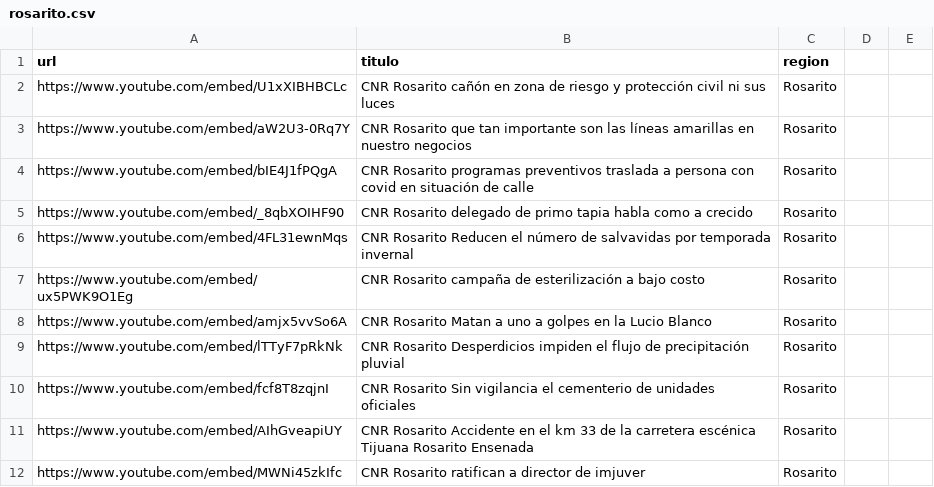
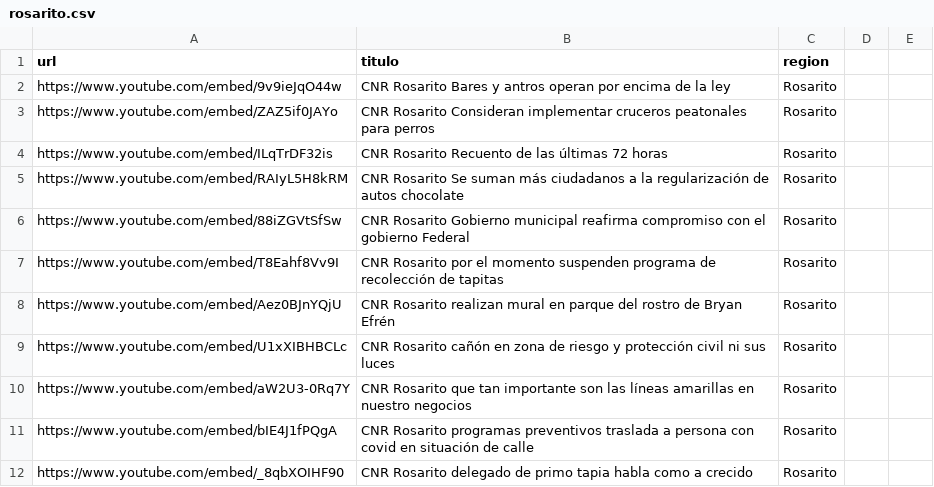
Before and after one commit to MauricioAlcala/cnr.tv, a CSV file: _data/rosarito.csv, drawn as a sheet; only a part is shown; the shorter side is filled out with more unchanged rows; the diff names each change by its address in the sheet, - before the commit and + after, or states it on an @@ line.

Commit message:
NOTAS OCTUBRE 18

```diff
--- a/_data/rosarito.csv
+++ b/_data/rosarito.csv
+row 2: https://www.youtube.com/embed/9v9ieJqO44w | CNR Rosarito Bares y antros operan por encima de la ley | Rosarito
+row 3: https://www.youtube.com/embed/ZAZ5if0JAYo | CNR Rosarito Consideran implementar cruceros peatonales para perros | Rosarito
+row 4: https://www.youtube.com/embed/ILqTrDF32is | CNR Rosarito Recuento de las últimas 72 horas | Rosarito
+row 5: https://www.youtube.com/embed/RAIyL5H8kRM | CNR Rosarito Se suman más ciudadanos a la regularización de autos chocolate | Rosarito
+row 6: https://www.youtube.com/embed/88iZGVtSfSw | CNR Rosarito Gobierno municipal reafirma compromiso con el gobierno Federal | Rosarito
+row 7: https://www.youtube.com/embed/T8Eahf8Vv9I | CNR Rosarito por el momento suspenden programa de recolección de tapitas | Rosarito
+row 8: https://www.youtube.com/embed/Aez0BJnYQjU | CNR Rosarito realizan mural en parque del rostro de Bryan Efrén | Rosarito
```
